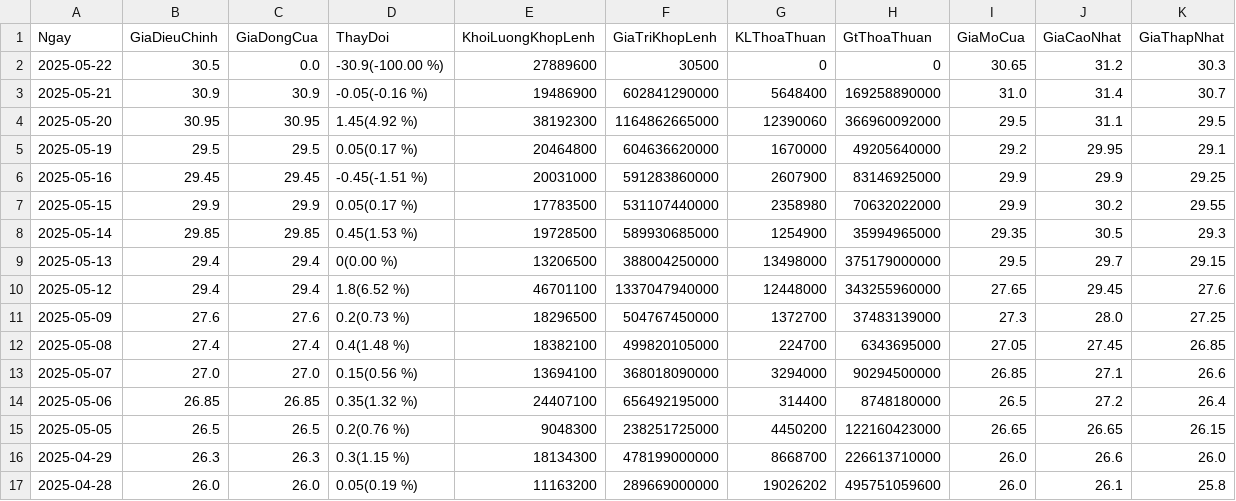
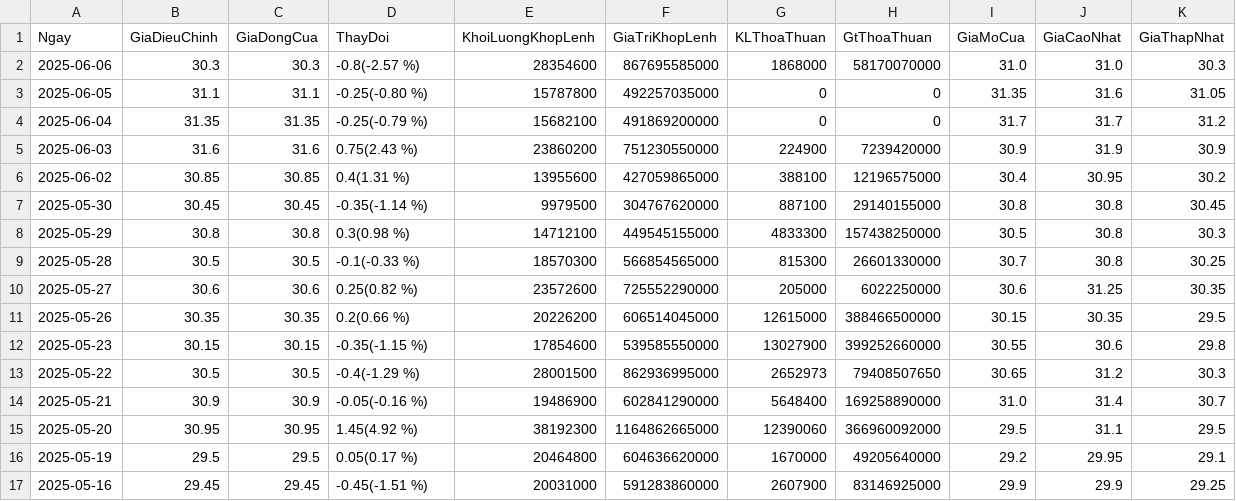
Before and after one commit to Nhubinh123/Portfolio, a CSV file: TCB.csv, drawn as a sheet; only a part is shown; the shorter side is filled out with more unchanged rows.

```diff
--- a/TCB.csv
+++ b/TCB.csv
@@ -1,3 +1,14 @@
 Ngay,GiaDieuChinh,GiaDongCua,ThayDoi,KhoiLuongKhopLenh,GiaTriKhopLenh,KLThoaThuan,GtThoaThuan,GiaMoCua,GiaCaoNhat,GiaThapNhat
-2025-05-22,30.5,0.0,-30.9(-100.00 %),27889600,30500,0,0,30.65,31.2,30.3
+2025-06-06,30.3,30.3,-0.8(-2.57 %),28354600,867695585000,1868000,58170070000,31.0,31.0,30.3
+2025-06-05,31.1,31.1,-0.25(-0.80 %),15787800,492257035000,0,0,31.35,31.6,31.05
+2025-06-04,31.35,31.35,-0.25(-0.79 %),15682100,491869200000,0,0,31.7,31.7,31.2
+2025-06-03,31.6,31.6,0.75(2.43 %),23860200,751230550000,224900,7239420000,30.9,31.9,30.9
+2025-06-02,30.85,30.85,0.4(1.31 %),13955600,427059865000,388100,12196575000,30.4,30.95,30.2
+2025-05-30,30.45,30.45,-0.35(-1.14 %),9979500,304767620000,887100,29140155000,30.8,30.8,30.45
+2025-05-29,30.8,30.8,0.3(0.98 %),14712100,449545155000,4833300,157438250000,30.5,30.8,30.3
+2025-05-28,30.5,30.5,-0.1(-0.33 %),18570300,566854565000,815300,26601330000,30.7,30.8,30.25
+2025-05-27,30.6,30.6,0.25(0.82 %),23572600,725552290000,205000,6022250000,30.6,31.25,30.35
+2025-05-26,30.35,30.35,0.2(0.66 %),20226200,606514045000,12615000,388466500000,30.15,30.35,29.5
+2025-05-23,30.15,30.15,-0.35(-1.15 %),17854600,539585550000,13027900,399252660000,30.55,30.6,29.8
+2025-05-22,30.5,30.5,-0.4(-1.29 %),28001500,862936995000,2652973,79408507650,30.65,31.2,30.3
 2025-05-21,30.9,30.9,-0.05(-0.16 %),19486900,602841290000,5648400,169258890000,31.0,31.4,30.7
```
Also changed, not shown: FPT.csv, HPG.csv, 12 other files.
